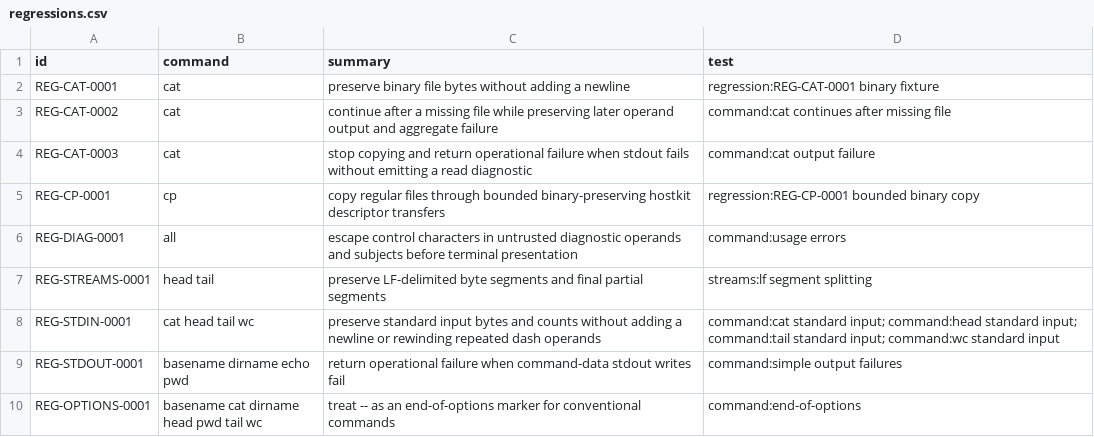
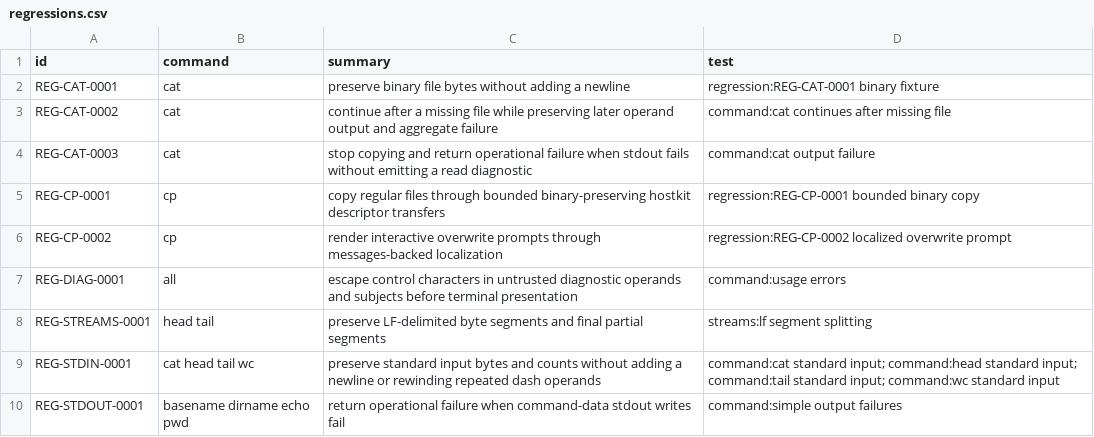
Before and after one commit to bracke/posix_tools, a CSV file: generated/regressions.csv, drawn as a sheet; only a part is shown; the shorter side is filled out with more unchanged rows; the diff names each change by its address in the sheet, - before the commit and + after, or states it on an @@ line.

Commit message:
Localize cp overwrite prompts

```diff
--- a/generated/regressions.csv
+++ b/generated/regressions.csv
+row 6: REG-CP-0002 | cp | render interactive overwrite prompts through messages-backed localization | regression:REG-CP-0002 localized overwrite prompt
```
Also changed, not shown: generated/requirements.csv, 9 other files.
